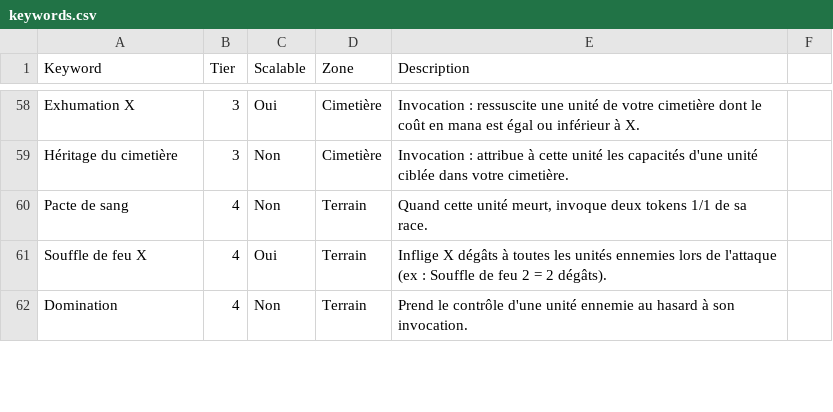
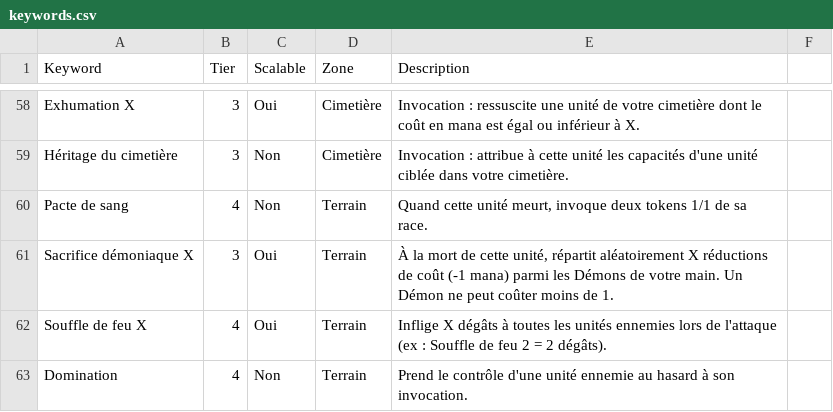
Before and after one commit to Poyon88/AmiesandMagic, a CSV file: keywords.csv, drawn as a sheet; only a part is shown, gaps mark what is left out.

```diff
--- a/keywords.csv
+++ b/keywords.csv
@@ -60,2 +60,3 @@ Héritage du cimetière;3;Non;Cimetière;Invocation : attribue à cette unité l
 Pacte de sang;4;Non;Terrain;Quand cette unité meurt, invoque deux tokens 1/1 de sa race.
+Sacrifice démoniaque X;3;Oui;Terrain;À la mort de cette unité, répartit aléatoirement X réductions de coût (-1 mana) parmi les Démons de votre main. Un Démon ne peut coûter moins de 1.
 Souffle de feu X;4;Oui;Terrain;Inflige X dégâts à toutes les unités ennemies lors de l'attaque (ex : Souffle de feu 2 = 2 dégâts).
```
Also changed, not shown: docs/capacites.csv, 10 other files.
